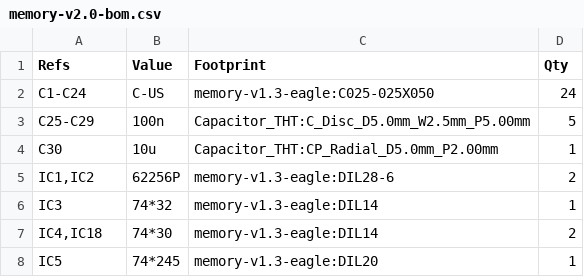
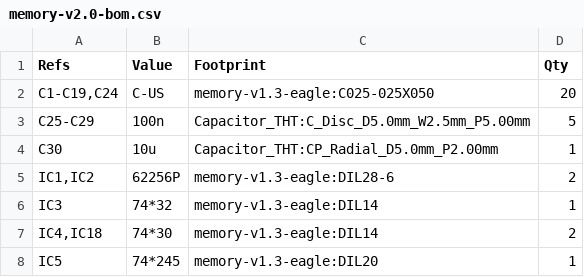
Before and after one commit to ksr/YACC1-D, a CSV file: hardware/cards/memory/kicad/v2.0/memory-v2.0-bom.csv, drawn as a sheet; only a part is shown.

```diff
--- a/hardware/cards/memory/kicad/v2.0/memory-v2.0-bom.csv
+++ b/hardware/cards/memory/kicad/v2.0/memory-v2.0-bom.csv
@@ -1,3 +1,3 @@
 "Refs","Value","Footprint","Qty"
-"C1-C24","C-US","memory-v1.3-eagle:C025-025X050","24"
+"C1-C19,C24","C-US","memory-v1.3-eagle:C025-025X050","20"
 "C25-C29","100n","Capacitor_THT:C_Disc_D5.0mm_W2.5mm_P5.00mm","5"
```
Also changed, not shown: 37 other files.
